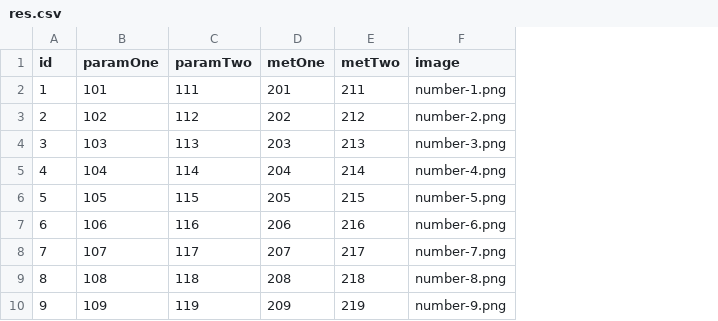
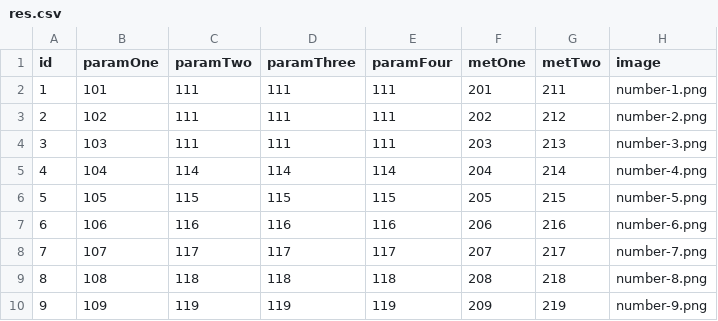
Before and after one commit to AlexM4t31/SweepVisualizer, a CSV file: exampleForSweepVisualizer/res.csv, drawn as a sheet; the diff names each change by its address in the sheet, - before the commit and + after, or states it on an @@ line.

```diff
--- a/exampleForSweepVisualizer/res.csv
+++ b/exampleForSweepVisualizer/res.csv
+column D (paramThree), rows 2-10: 111 | 111 | 111 | 114 | 115 | 116 | 117 | 118 | 119
+column E (paramFour), rows 2-10: 111 | 111 | 111 | 114 | 115 | 116 | 117 | 118 | 119
-C3 (paramTwo): 112
+C3 (paramTwo): 111
-C4 (paramTwo): 113
+C4 (paramTwo): 111
```
Also changed, not shown: 17 other files.
